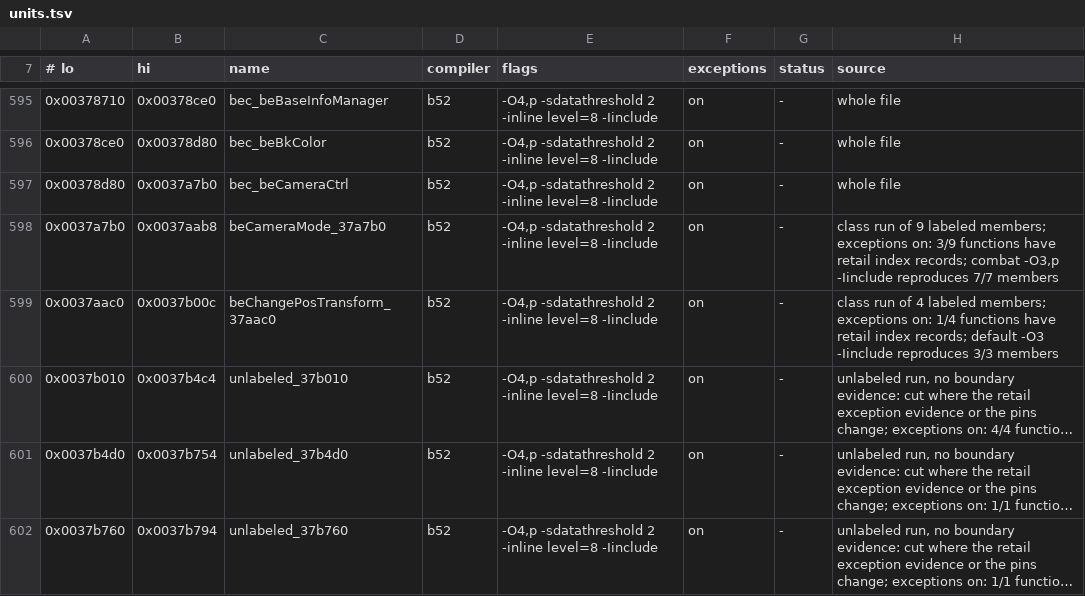
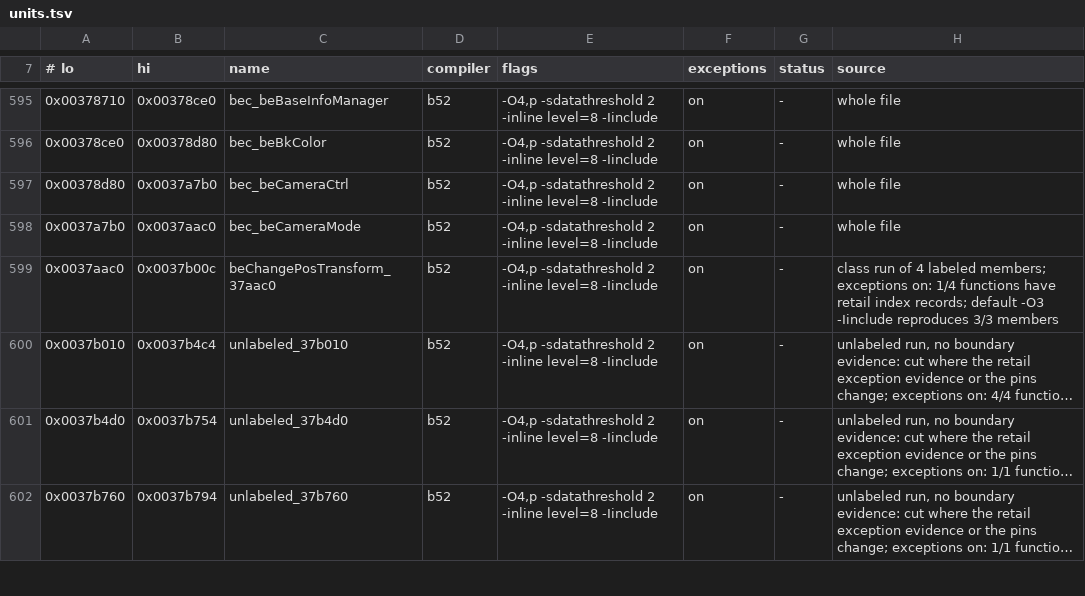
Before and after one commit to crashbashash/DW4_Decomp, a TSV file: config/SLUS-20836/units.tsv, drawn as a sheet; only a part is shown, gaps mark what is left out; long unchanged cells end in ….

```diff
--- a/config/SLUS-20836/units.tsv
+++ b/config/SLUS-20836/units.tsv
@@ -597,3 +597,3 @@
 0x00378d80	0x0037a7b0	bec_beCameraCtrl	b52	-O4,p -sdatathreshold 2 -inline level=8 -Iinclude	on	-	whole file
-0x0037a7b0	0x0037aab8	beCameraMode_37a7b0	b52	-O4,p -sdatathreshold 2 -inline level=8 -Iinclude	on	-	class run of 9 labeled members; exceptions on: 3/9 functions have retail index records; combat -O3,p -Iinclude reproduces 7/7 members
+0x0037a7b0	0x0037aac0	bec_beCameraMode	b52	-O4,p -sdatathreshold 2 -inline level=8 -Iinclude	on	-	whole file
 0x0037aac0	0x0037b00c	beChangePosTransform_37aac0	b52	-O4,p -sdatathreshold 2 -inline level=8 -Iinclude	on	-	class run of 4 labeled members; exceptions on: 1/4 functions have retail index records; default -O3 -Iinclude reproduces 3/3 members
```
Also changed, not shown: 7 other files.
